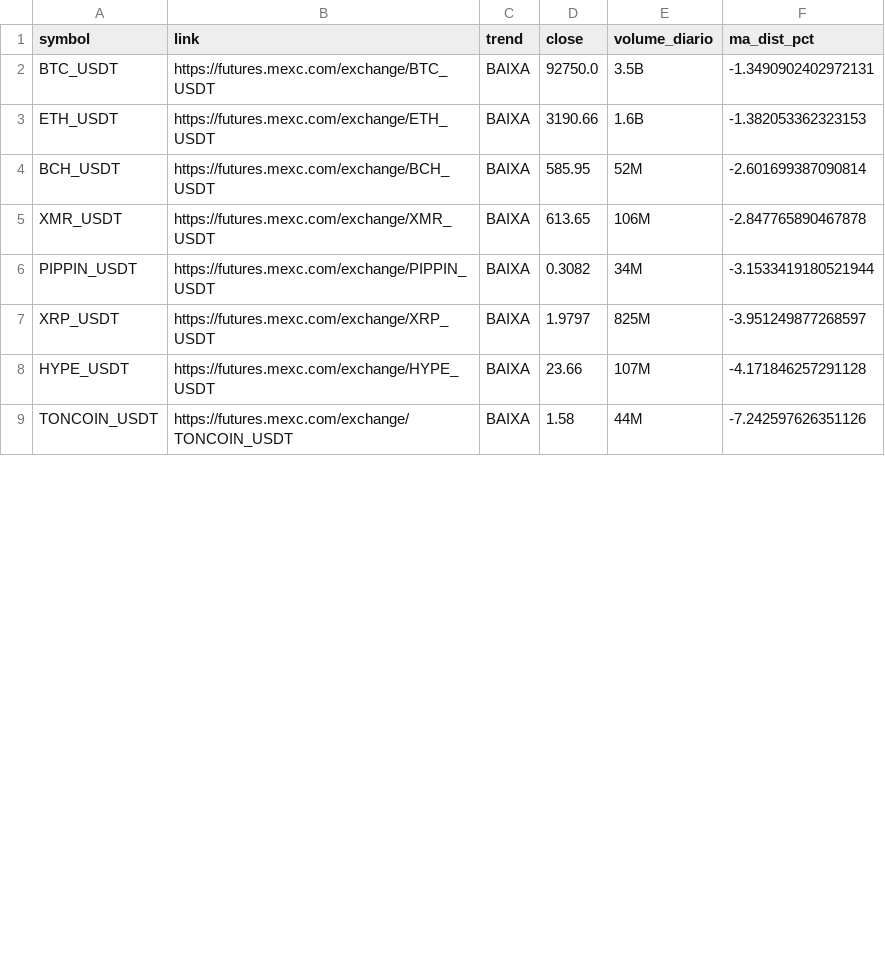
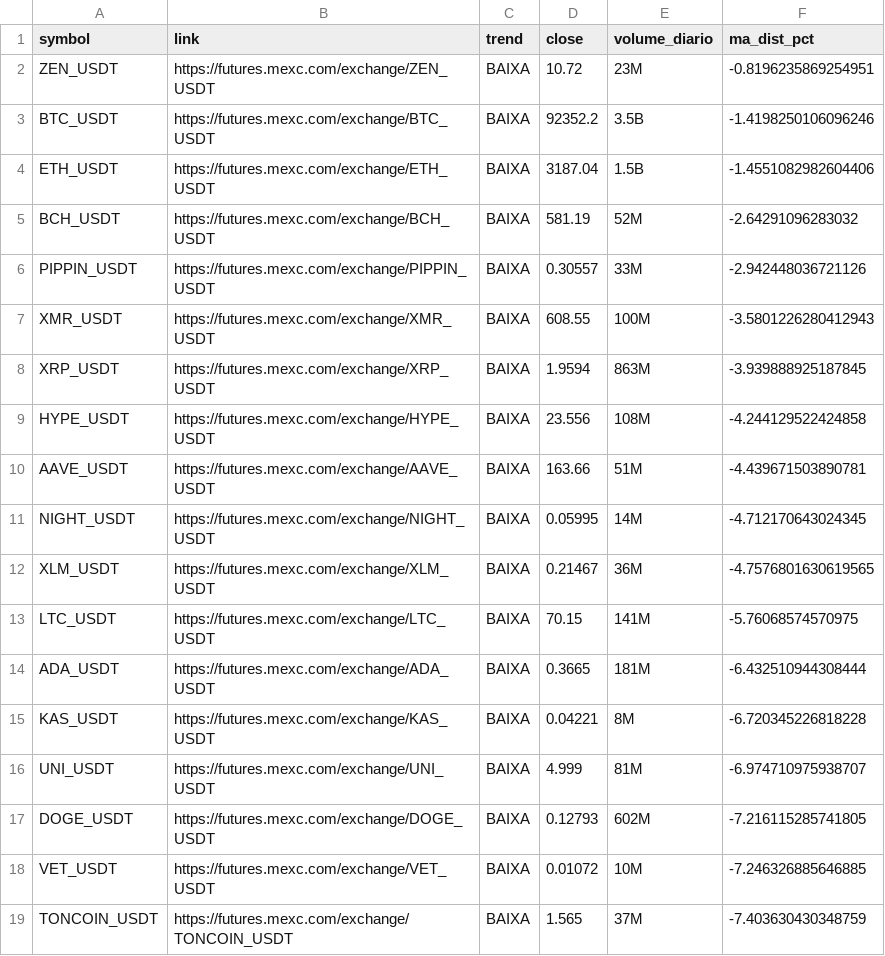
Before and after one commit to gabrielmachadogh/scanner-perps, a CSV file: results/scanner_baixa.csv, drawn as a sheet; only a part is shown; the diff covers the shown part only.

```diff
--- a/results/scanner_baixa.csv
+++ b/results/scanner_baixa.csv
@@ -1,9 +1,19 @@
 symbol,link,trend,close,volume_diario,ma_dist_pct
-BTC_USDT,https://futures.mexc.com/exchange/BTC_USDT,BAIXA,92750.0,3.5B,-1.3490902402972131
-ETH_USDT,https://futures.mexc.com/exchange/ETH_USDT,BAIXA,3190.66,1.6B,-1.382053362323153
-BCH_USDT,https://futures.mexc.com/exchange/BCH_USDT,BAIXA,585.95,52M,-2.601699387090814
-XMR_USDT,https://futures.mexc.com/exchange/XMR_USDT,BAIXA,613.65,106M,-2.847765890467878
-PIPPIN_USDT,https://futures.mexc.com/exchange/PIPPIN_USDT,BAIXA,0.3082,34M,-3.1533419180521944
-XRP_USDT,https://futures.mexc.com/exchange/XRP_USDT,BAIXA,1.9797,825M,-3.951249877268597
-HYPE_USDT,https://futures.mexc.com/exchange/HYPE_USDT,BAIXA,23.66,107M,-4.171846257291128
-TONCOIN_USDT,https://futures.mexc.com/exchange/TONCOIN_USDT,BAIXA,1.58,44M,-7.242597626351126
+ZEN_USDT,https://futures.mexc.com/exchange/ZEN_USDT,BAIXA,10.72,23M,-0.8196235869254951
+BTC_USDT,https://futures.mexc.com/exchange/BTC_USDT,BAIXA,92352.2,3.5B,-1.4198250106096246
+ETH_USDT,https://futures.mexc.com/exchange/ETH_USDT,BAIXA,3187.04,1.5B,-1.4551082982604406
+BCH_USDT,https://futures.mexc.com/exchange/BCH_USDT,BAIXA,581.19,52M,-2.64291096283032
+PIPPIN_USDT,https://futures.mexc.com/exchange/PIPPIN_USDT,BAIXA,0.30557,33M,-2.942448036721126
+XMR_USDT,https://futures.mexc.com/exchange/XMR_USDT,BAIXA,608.55,100M,-3.5801226280412943
+XRP_USDT,https://futures.mexc.com/exchange/XRP_USDT,BAIXA,1.9594,863M,-3.939888925187845
+HYPE_USDT,https://futures.mexc.com/exchange/HYPE_USDT,BAIXA,23.556,108M,-4.244129522424858
+AAVE_USDT,https://futures.mexc.com/exchange/AAVE_USDT,BAIXA,163.66,51M,-4.439671503890781
+NIGHT_USDT,https://futures.mexc.com/exchange/NIGHT_USDT,BAIXA,0.05995,14M,-4.712170643024345
+XLM_USDT,https://futures.mexc.com/exchange/XLM_USDT,BAIXA,0.21467,36M,-4.7576801630619565
+LTC_USDT,https://futures.mexc.com/exchange/LTC_USDT,BAIXA,70.15,141M,-5.76068574570975
+ADA_USDT,https://futures.mexc.com/exchange/ADA_USDT,BAIXA,0.3665,181M,-6.432510944308444
+KAS_USDT,https://futures.mexc.com/exchange/KAS_USDT,BAIXA,0.04221,8M,-6.720345226818228
+UNI_USDT,https://futures.mexc.com/exchange/UNI_USDT,BAIXA,4.999,81M,-6.974710975938707
+DOGE_USDT,https://futures.mexc.com/exchange/DOGE_USDT,BAIXA,0.12793,602M,-7.216115285741805
+VET_USDT,https://futures.mexc.com/exchange/VET_USDT,BAIXA,0.01072,10M,-7.246326885646885
+TONCOIN_USDT,https://futures.mexc.com/exchange/TONCOIN_USDT,BAIXA,1.565,37M,-7.403630430348759
```
Also changed, not shown: 13 added rows, 1 removed row and 24 edited cells elsewhere in this file, results/scanner_alta.csv, results/scanner_resultado_completo.csv, 3 other files.
